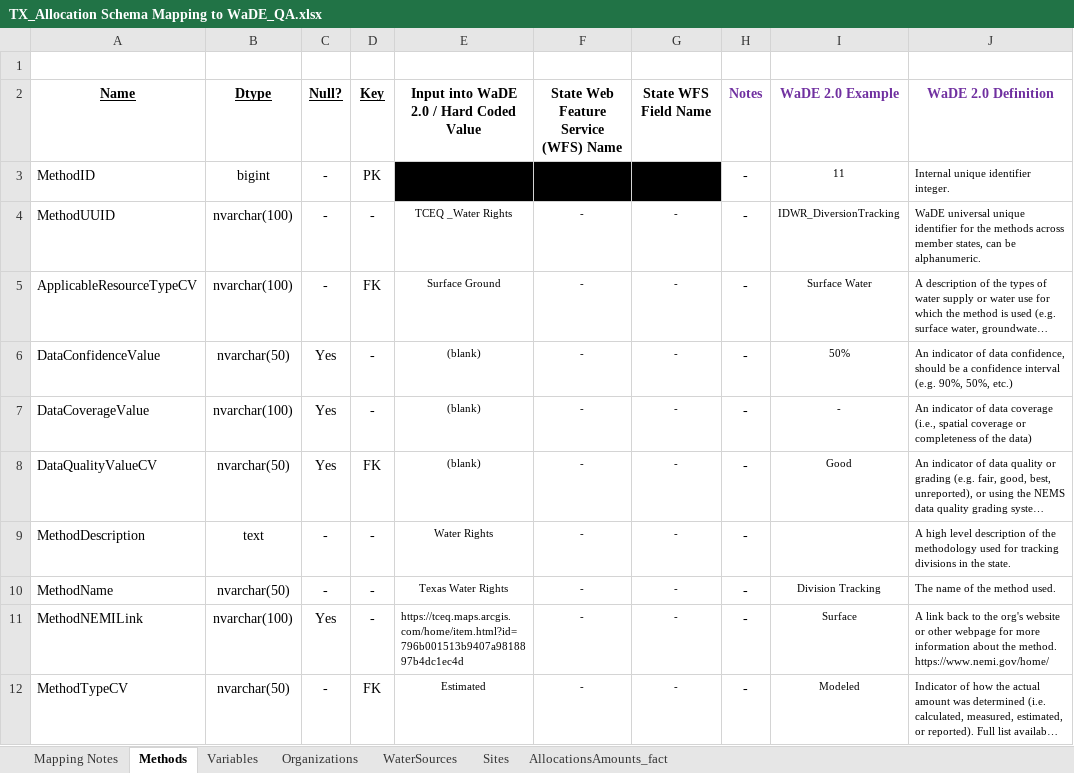
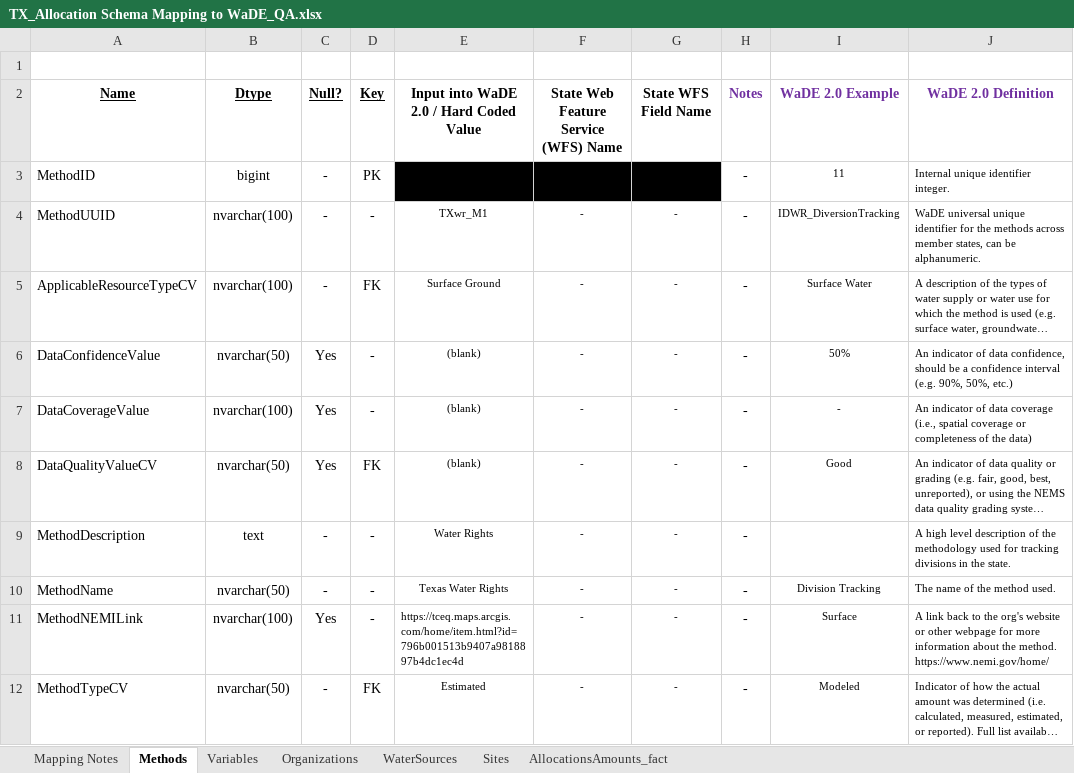
Before and after one commit to WSWCWaterDataExchange/MappingStatesDataToWaDE2.0, an Excel workbook: Texas/WaterAllocation/TX_Allocation Schema Mapping to WaDE_QA.xlsx, sheet Methods, drawn as a sheet; long unchanged cells end in …; values as stored, in another font and other column widths than the file's, no borders; the diff names each change by its address in the sheet, - before the commit and + after, or states it on an @@ line.

Commit message:
TX wr update.
TX wr update.  New UUID format.  New m-m relationship between water sources and sites.  New groupby statement for allocationamounts.  Moved input data to google drive.

```diff
--- a/Texas/WaterAllocation/TX_Allocation Schema Mapping to WaDE_QA.xlsx (sheet Methods)
+++ b/Texas/WaterAllocation/TX_Allocation Schema Mapping to WaDE_QA.xlsx (sheet Methods)
-E4: TCEQ _Water Rights
+E4: TXwr_M1
```
Also changed, not shown: sheet AllocationsAmounts_fact, sheet WaterSources, sheet Variables, sheet Organizations, sheet Sites, 35 other files.
